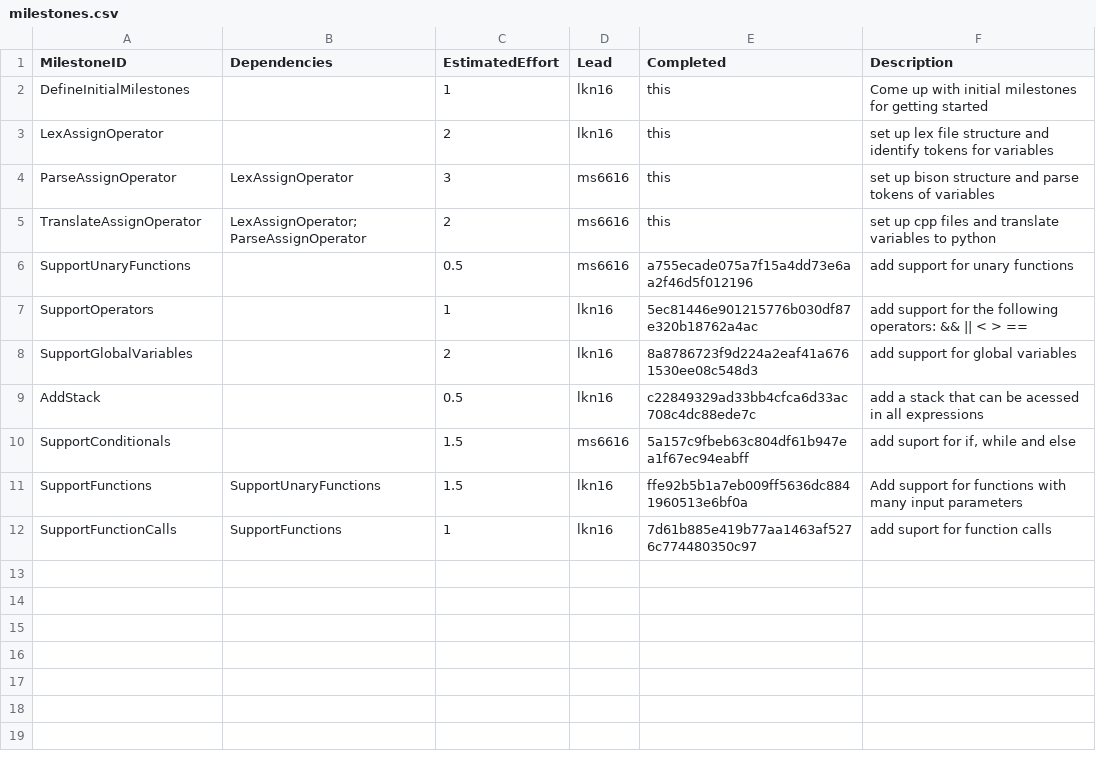
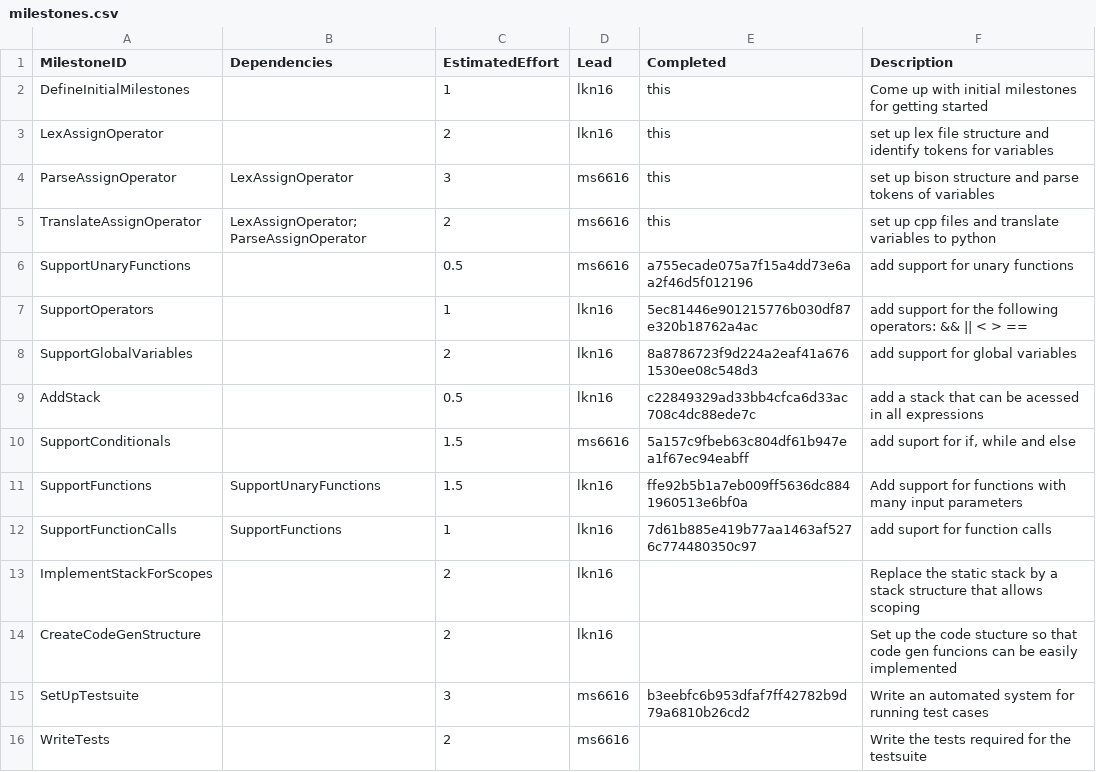
Before and after one commit to kyczawon/c-compiler, a CSV file: management/milestones.csv, drawn as a sheet.

Commit message:
Update management logs

```diff
--- a/management/milestones.csv
+++ b/management/milestones.csv
@@ -12 +12,5 @@ SupportFunctions,SupportUnaryFunctions,1.5,lkn16,ffe92b5b1a7eb009ff5636dc8841960
 SupportFunctionCalls,SupportFunctions,1,lkn16,7d61b885e419b77aa1463af5276c774480350c97,add suport for function calls
+ImplementStackForScopes,,2,lkn16,,Replace the static stack by a stack structure that allows scoping
+CreateCodeGenStructure,,2,lkn16,,Set up the code stucture so that code gen funcions can be easily implemented
+SetUpTestsuite,,3,ms6616,b3eebfc6b953dfaf7ff42782b9d79a6810b26cd2,Write an automated system for running test cases
+WriteTests,,2,ms6616,,Write the tests required for the testsuite
```
Also changed, not shown: management/effort-log.csv, management/schedule.csv.
